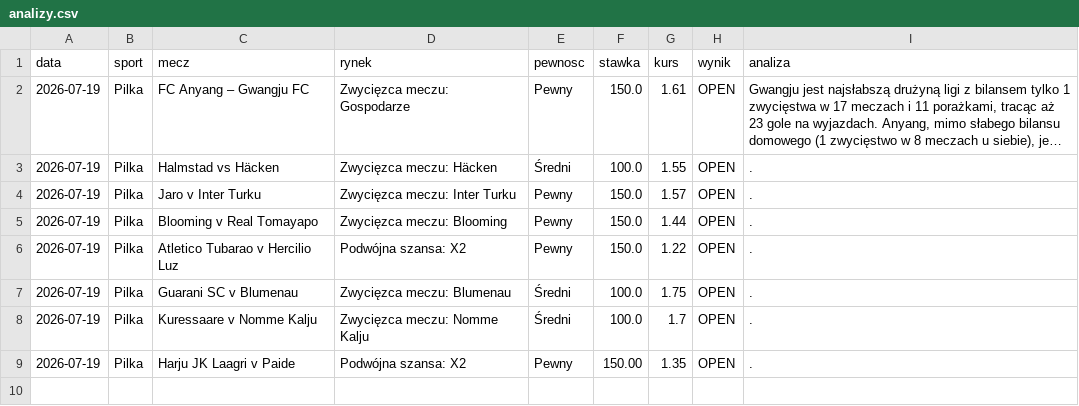
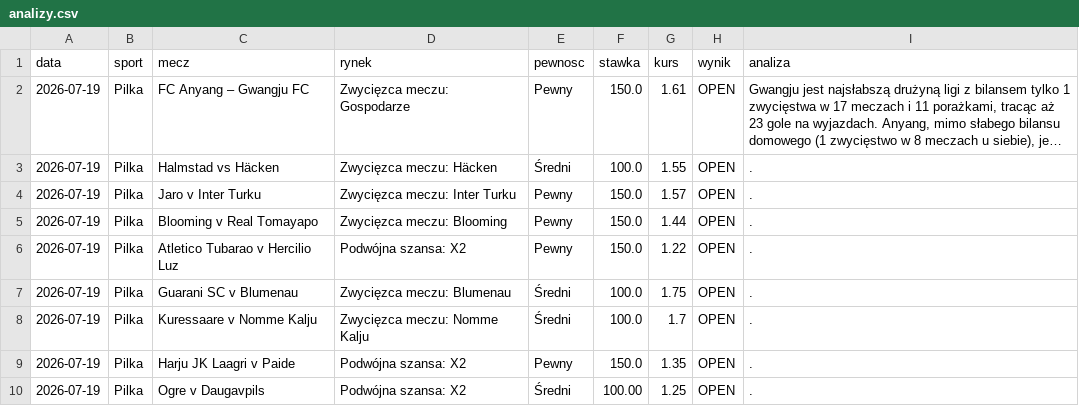
Before and after one commit to Maruha3000/kupony-dashboard, a CSV file: analizy.csv, drawn as a sheet; long unchanged cells end in ….

Commit message:
Dodano typ: Ogre v Daugavpils

```diff
--- a/analizy.csv
+++ b/analizy.csv
@@ -8,2 +8,3 @@ data,sport,mecz,rynek,pewnosc,stawka,kurs,wynik,analiza
 2026-07-19,Pilka,Kuressaare v Nomme Kalju,Zwycięzca meczu: Nomme Kalju,Średni,100.0,1.7,OPEN,.
-2026-07-19,Pilka,Harju JK Laagri v Paide,Podwójna szansa: X2,Pewny,150.00,1.35,OPEN,.
+2026-07-19,Pilka,Harju JK Laagri v Paide,Podwójna szansa: X2,Pewny,150.0,1.35,OPEN,.
+2026-07-19,Pilka,Ogre v Daugavpils,Podwójna szansa: X2,Średni,100.00,1.25,OPEN,.
```
